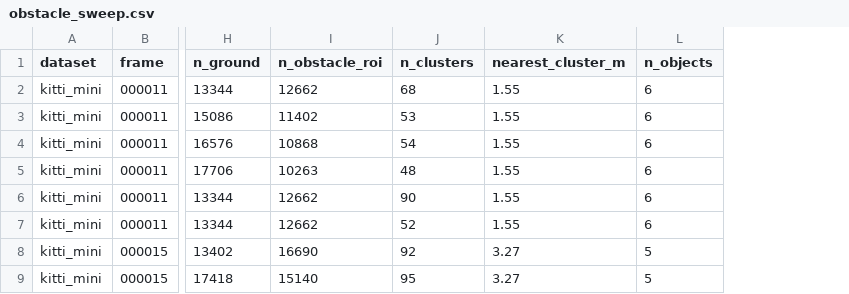
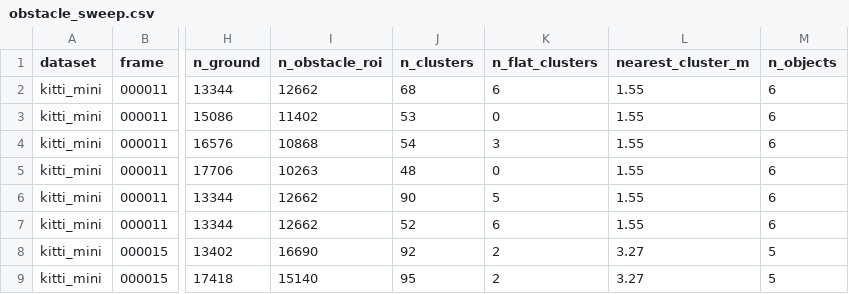
Before and after one commit to taquangdung123/TaQuangDung-2A202602588-Track4-Day21, a CSV file: results/obstacle_sweep.csv, drawn as a sheet; only a part is shown, gaps mark what is left out; the diff names each change by its address in the sheet, - before the commit and + after, or states it on an @@ line.

```diff
--- a/results/obstacle_sweep.csv
+++ b/results/obstacle_sweep.csv
+column K (n_flat_clusters), rows 2-9: 6 | 0 | 3 | 0 | 5 | 6 | 2 | 2
```
Also changed, not shown: 9 other files.
